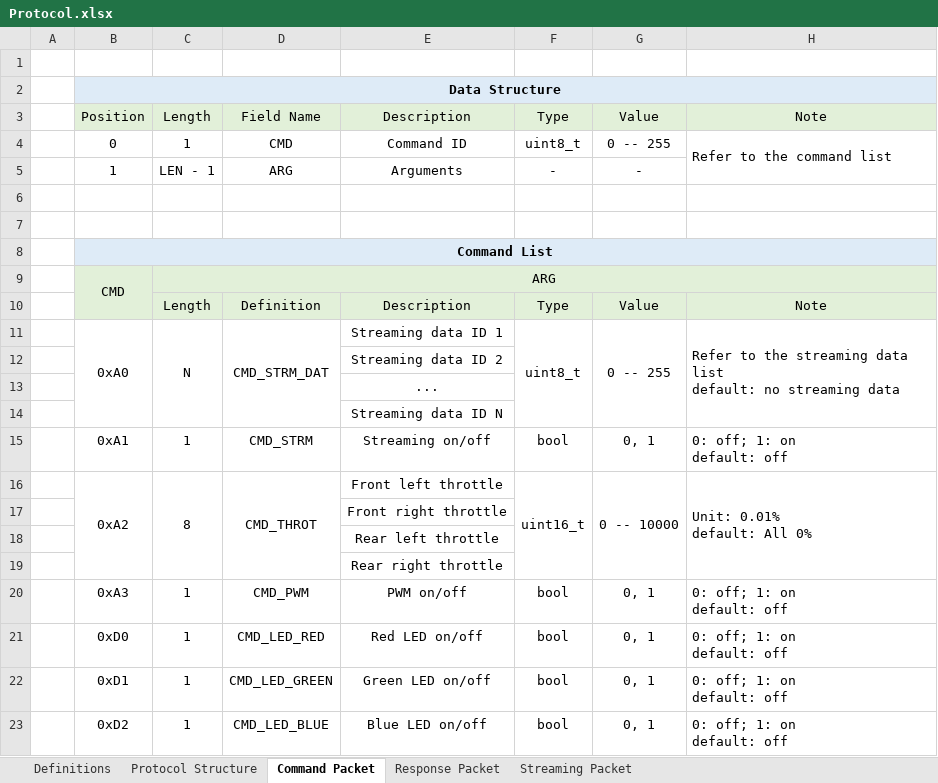
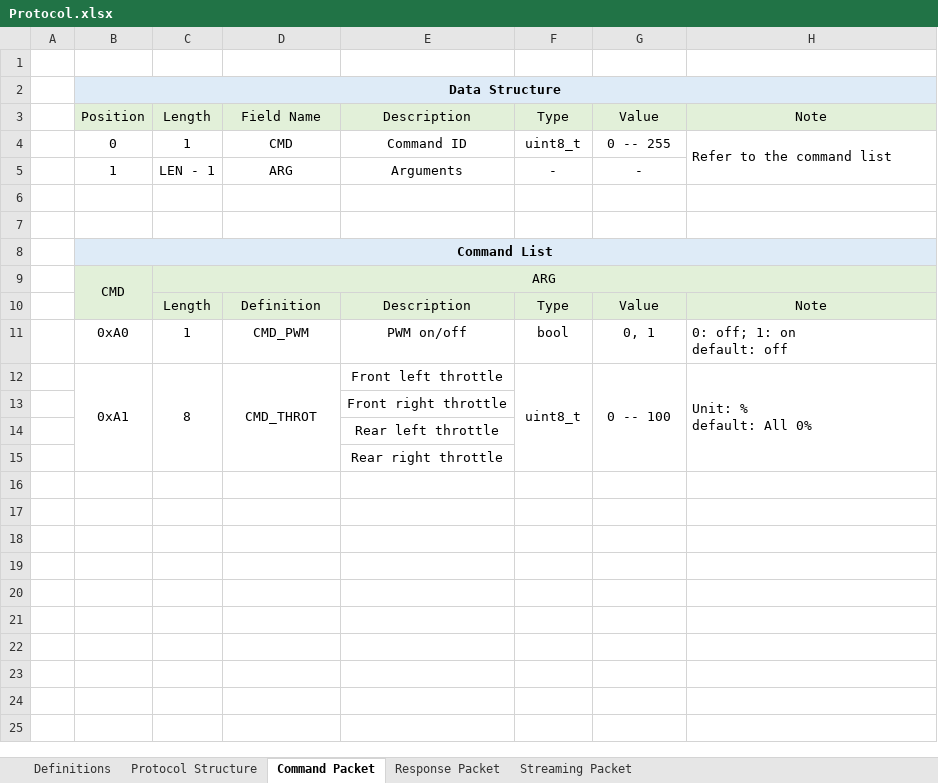
Before and after one commit to thecasterian/STM32-FC, an Excel workbook: Document/Protocol.xlsx, sheet Command Packet, drawn as a sheet; values as stored, in another font and other column widths than the file's, no borders; removed rows and columns are numbered as before the commit, all else as after; ↵ is a line break in a cell; the diff names each change by its address in the sheet, - before the commit and + after, or states it on an @@ line.

```diff
--- a/Document/Protocol.xlsx (sheet Command Packet)
+++ b/Document/Protocol.xlsx (sheet Command Packet)
-row 11:  | 0xA0 | N | CMD_STRM_DAT | Streaming data ID 1 | uint8_t | 0 -- 255 | Refer to the streaming data list ↵ default: no streaming data
-row 12:  |  |  |  | Streaming data ID 2
-row 13:  |  |  |  | ...
-row 14:  |  |  |  | Streaming data ID N
-B11: 0xA1
+B11: 0xA0
-D11: CMD_STRM
+D11: CMD_PWM
-E11: Streaming on/off
+E11: PWM on/off
-B12: 0xA2
+B12: 0xA1
-F12: uint16_t
+F12: uint8_t
-G12: 0 -- 10000
+G12: 0 -- 100
-H12: Unit: 0.01% ↵ default: All 0%
+H12: Unit: % ↵ default: All 0%
-row 20:  | 0xA3 | 1 | CMD_PWM | PWM on/off | bool | 0, 1 | 0: off; 1: on ↵ default: off
-row 21:  | 0xD0 | 1 | CMD_LED_RED | Red LED on/off | bool | 0, 1 | 0: off; 1: on ↵ default: off
-row 22:  | 0xD1 | 1 | CMD_LED_GREEN | Green LED on/off | bool | 0, 1 | 0: off; 1: on ↵ default: off
-row 23:  | 0xD2 | 1 | CMD_LED_BLUE | Blue LED on/off | bool | 0, 1 | 0: off; 1: on ↵ default: off
```
Also changed, not shown: sheet Streaming Packet, sheet Protocol Structure, sheet Response Packet, sheet Definitions, 17 other files.
